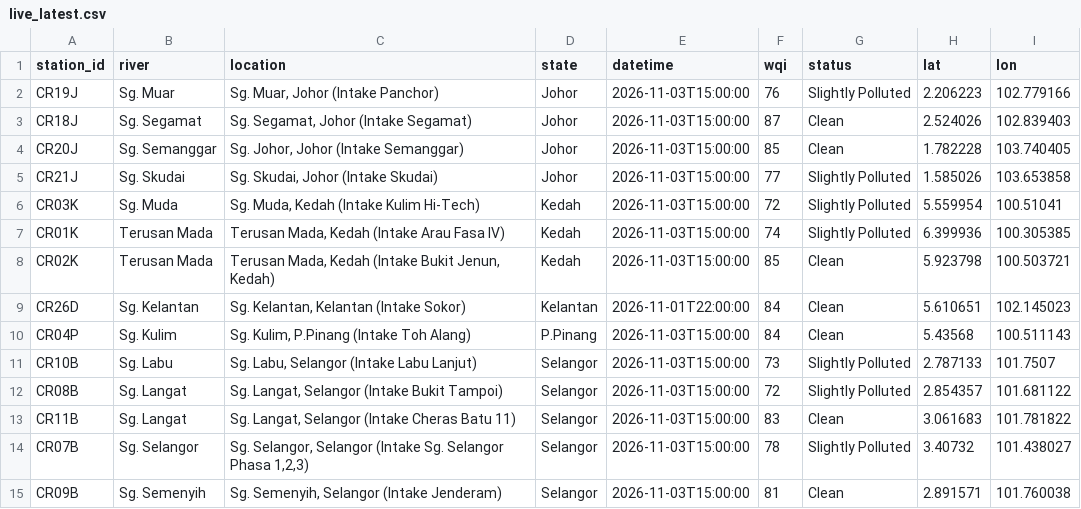
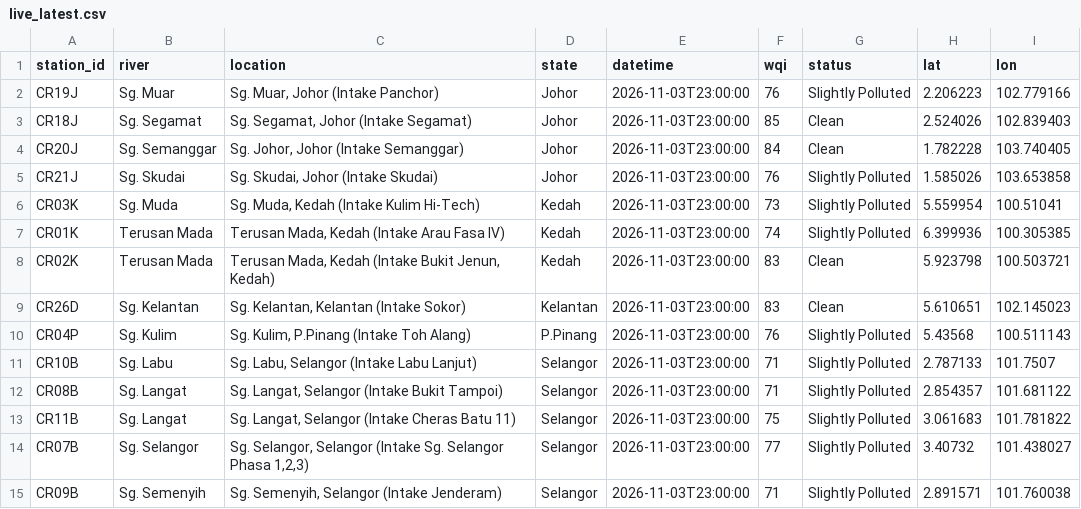
Before and after one commit to hiyyu/water, a CSV file: vercel-site/data/live_latest.csv, drawn as a sheet.

```diff
--- a/vercel-site/data/live_latest.csv
+++ b/vercel-site/data/live_latest.csv
@@ -1,15 +1,15 @@
 station_id,river,location,state,datetime,wqi,status,lat,lon
-CR19J,Sg. Muar,"Sg. Muar, Johor (Intake Panchor)",Johor,2026-11-03T15:00:00,76,Slightly Polluted,2.206223,102.779166
-CR18J,Sg. Segamat,"Sg. Segamat, Johor (Intake Segamat)",Johor,2026-11-03T15:00:00,87,Clean,2.524026,102.839403
-CR20J,Sg. Semanggar,"Sg. Johor, Johor (Intake Semanggar)",Johor,2026-11-03T15:00:00,85,Clean,1.782228,103.740405
-CR21J,Sg. Skudai,"Sg. Skudai, Johor (Intake Skudai)",Johor,2026-11-03T15:00:00,77,Slightly Polluted,1.585026,103.653858
-CR03K,Sg. Muda,"Sg. Muda, Kedah (Intake Kulim Hi-Tech)",Kedah,2026-11-03T15:00:00,72,Slightly Polluted,5.559954,100.51041
-CR01K,Terusan Mada,"Terusan Mada, Kedah (Intake Arau Fasa IV)",Kedah,2026-11-03T15:00:00,74,Slightly Polluted,6.399936,100.305385
-CR02K,Terusan Mada,"Terusan Mada, Kedah (Intake Bukit Jenun, Kedah)",Kedah,2026-11-03T15:00:00,85,Clean,5.923798,100.503721
-CR26D,Sg. Kelantan,"Sg. Kelantan, Kelantan (Intake Sokor)",Kelantan,2026-11-01T22:00:00,84,Clean,5.610651,102.145023
-CR04P,Sg. Kulim,"Sg. Kulim, P.Pinang (Intake Toh Alang)",P.Pinang,2026-11-03T15:00:00,84,Clean,5.43568,100.511143
-CR10B,Sg. Labu,"Sg. Labu, Selangor (Intake Labu Lanjut)",Selangor,2026-11-03T15:00:00,73,Slightly Polluted,2.787133,101.7507
-CR08B,Sg. Langat,"Sg. Langat, Selangor (Intake Bukit Tampoi)",Selangor,2026-11-03T15:00:00,72,Slightly Polluted,2.854357,101.681122
-CR11B,Sg. Langat,"Sg. Langat, Selangor (Intake Cheras Batu 11)",Selangor,2026-11-03T15:00:00,83,Clean,3.061683,101.781822
-CR07B,Sg. Selangor,"Sg. Selangor, Selangor (Intake Sg. Selangor Phasa 1,2,3)",Selangor,2026-11-03T15:00:00,78,Slightly Polluted,3.40732,101.438027
-CR09B,Sg. Semenyih,"Sg. Semenyih, Selangor (Intake Jenderam)",Selangor,2026-11-03T15:00:00,81,Clean,2.891571,101.760038
+CR19J,Sg. Muar,"Sg. Muar, Johor (Intake Panchor)",Johor,2026-11-03T23:00:00,76,Slightly Polluted,2.206223,102.779166
+CR18J,Sg. Segamat,"Sg. Segamat, Johor (Intake Segamat)",Johor,2026-11-03T23:00:00,85,Clean,2.524026,102.839403
+CR20J,Sg. Semanggar,"Sg. Johor, Johor (Intake Semanggar)",Johor,2026-11-03T23:00:00,84,Clean,1.782228,103.740405
+CR21J,Sg. Skudai,"Sg. Skudai, Johor (Intake Skudai)",Johor,2026-11-03T23:00:00,76,Slightly Polluted,1.585026,103.653858
+CR03K,Sg. Muda,"Sg. Muda, Kedah (Intake Kulim Hi-Tech)",Kedah,2026-11-03T23:00:00,73,Slightly Polluted,5.559954,100.51041
+CR01K,Terusan Mada,"Terusan Mada, Kedah (Intake Arau Fasa IV)",Kedah,2026-11-03T23:00:00,74,Slightly Polluted,6.399936,100.305385
+CR02K,Terusan Mada,"Terusan Mada, Kedah (Intake Bukit Jenun, Kedah)",Kedah,2026-11-03T23:00:00,83,Clean,5.923798,100.503721
+CR26D,Sg. Kelantan,"Sg. Kelantan, Kelantan (Intake Sokor)",Kelantan,2026-11-03T23:00:00,83,Clean,5.610651,102.145023
+CR04P,Sg. Kulim,"Sg. Kulim, P.Pinang (Intake Toh Alang)",P.Pinang,2026-11-03T23:00:00,76,Slightly Polluted,5.43568,100.511143
+CR10B,Sg. Labu,"Sg. Labu, Selangor (Intake Labu Lanjut)",Selangor,2026-11-03T23:00:00,71,Slightly Polluted,2.787133,101.7507
+CR08B,Sg. Langat,"Sg. Langat, Selangor (Intake Bukit Tampoi)",Selangor,2026-11-03T23:00:00,71,Slightly Polluted,2.854357,101.681122
+CR11B,Sg. Langat,"Sg. Langat, Selangor (Intake Cheras Batu 11)",Selangor,2026-11-03T23:00:00,75,Slightly Polluted,3.061683,101.781822
+CR07B,Sg. Selangor,"Sg. Selangor, Selangor (Intake Sg. Selangor Phasa 1,2,3)",Selangor,2026-11-03T23:00:00,77,Slightly Polluted,3.40732,101.438027
+CR09B,Sg. Semenyih,"Sg. Semenyih, Selangor (Intake Jenderam)",Selangor,2026-11-03T23:00:00,71,Slightly Polluted,2.891571,101.760038
```
Also changed, not shown: vercel-site/data/live_history.csv, 1 other file.
